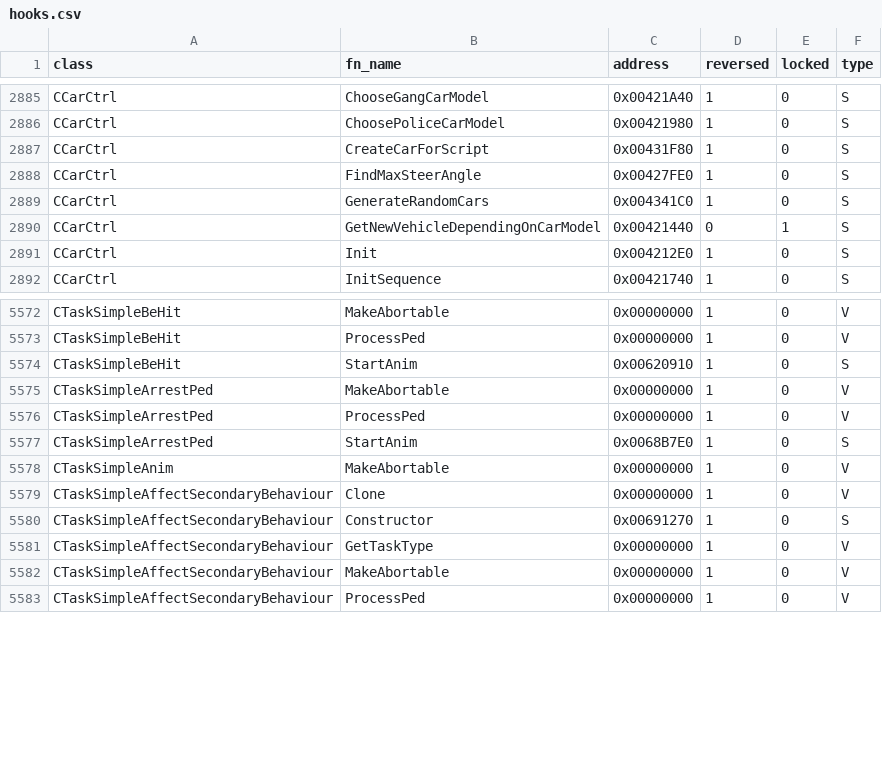
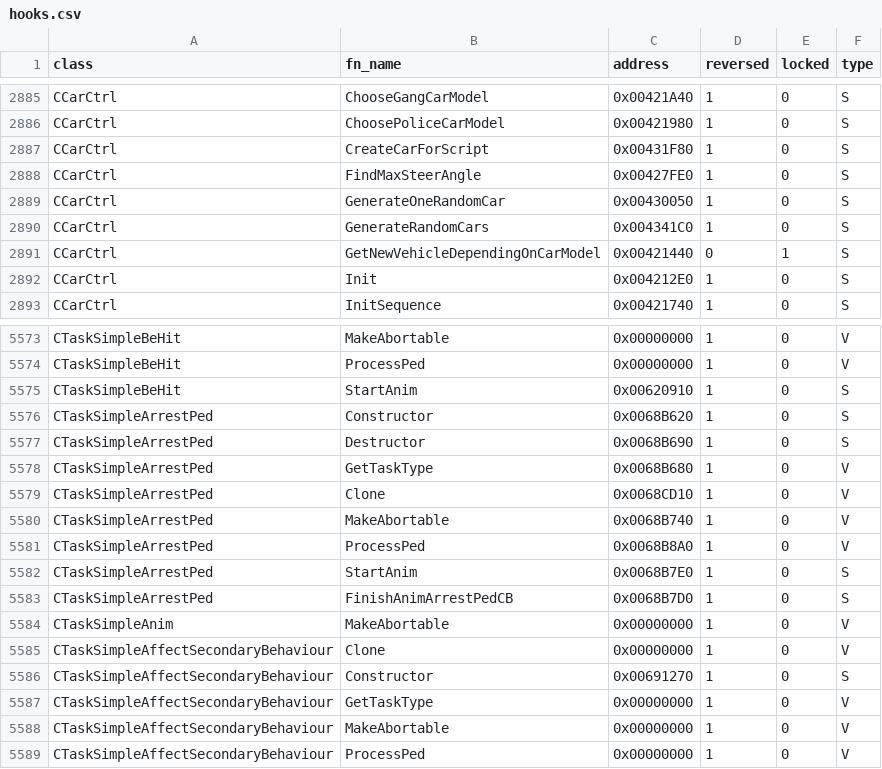
Before and after one commit to boludoz/sa-extended, a CSV file: docs/hooks.csv, drawn as a sheet; only a part is shown, gaps mark what is left out.

Commit message:
CTaskSimpleArrestPed

```diff
--- a/docs/hooks.csv
+++ b/docs/hooks.csv
@@ -2888,2 +2888,3 @@ CCarCtrl,CreateCarForScript,0x00431F80,1,0,S
 CCarCtrl,FindMaxSteerAngle,0x00427FE0,1,0,S
+CCarCtrl,GenerateOneRandomCar,0x00430050,1,0,S
 CCarCtrl,GenerateRandomCars,0x004341C0,1,0,S
@@ -5574,5 +5575,10 @@ CTaskSimpleBeHit,ProcessPed,0x00000000,1,0,V
 CTaskSimpleBeHit,StartAnim,0x00620910,1,0,S
-CTaskSimpleArrestPed,MakeAbortable,0x00000000,1,0,V
-CTaskSimpleArrestPed,ProcessPed,0x00000000,1,0,V
+CTaskSimpleArrestPed,Constructor,0x0068B620,1,0,S
+CTaskSimpleArrestPed,Destructor,0x0068B690,1,0,S
+CTaskSimpleArrestPed,GetTaskType,0x0068B680,1,0,V
+CTaskSimpleArrestPed,Clone,0x0068CD10,1,0,V
+CTaskSimpleArrestPed,MakeAbortable,0x0068B740,1,0,V
+CTaskSimpleArrestPed,ProcessPed,0x0068B8A0,1,0,V
 CTaskSimpleArrestPed,StartAnim,0x0068B7E0,1,0,S
+CTaskSimpleArrestPed,FinishAnimArrestPedCB,0x0068B7D0,1,0,S
 CTaskSimpleAnim,MakeAbortable,0x00000000,1,0,V
```
Also changed, not shown: 2 other files.
